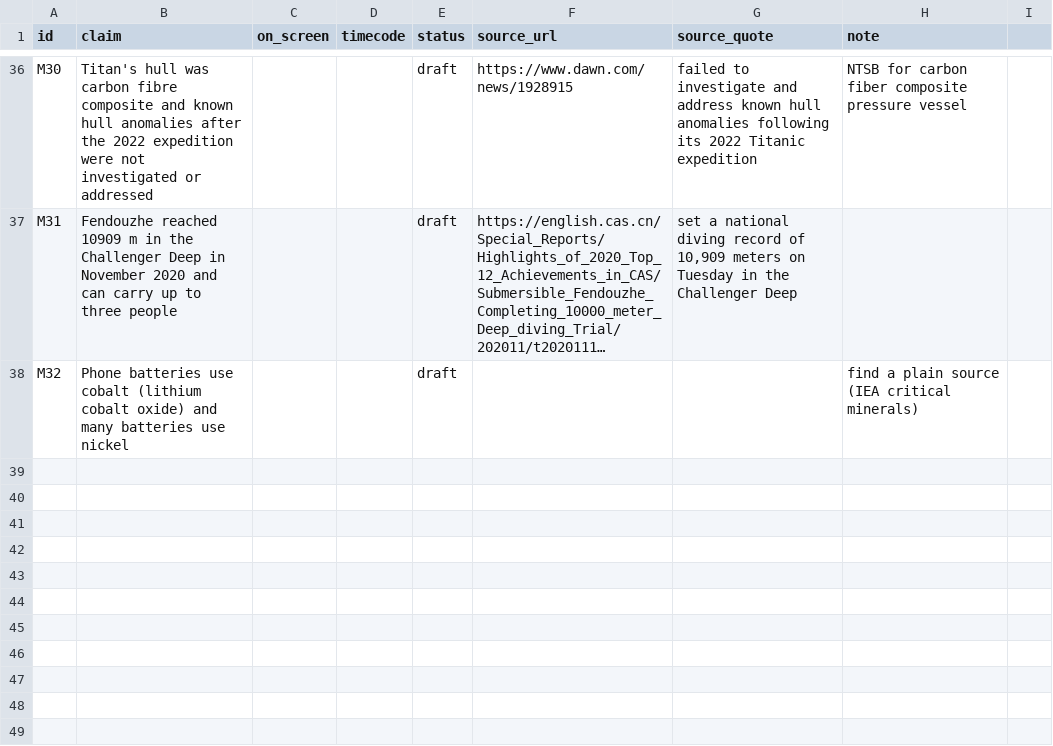
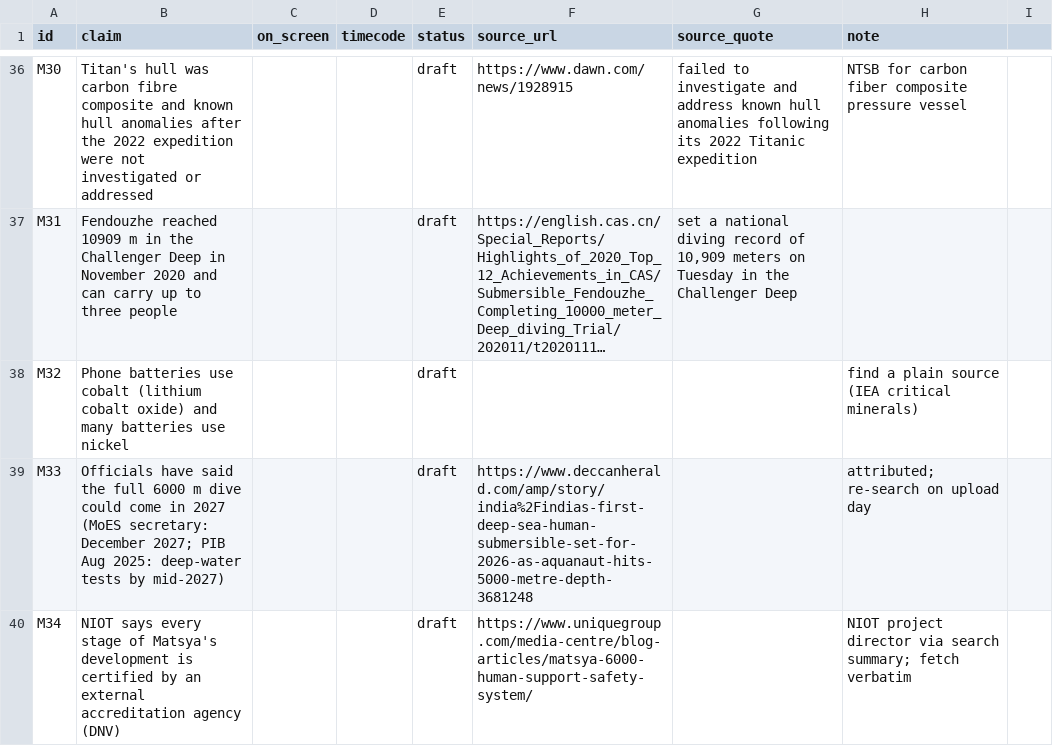
Before and after one commit to mkmk749278/Creator, a CSV file: projects/matsya-6000/claims.csv, drawn as a sheet; only a part is shown, gaps mark what is left out; long unchanged cells end in …; the diff names each change by its address in the sheet, - before the commit and + after, or states it on an @@ line.

```diff
--- a/projects/matsya-6000/claims.csv
+++ b/projects/matsya-6000/claims.csv
+row 39: M33 | Officials have said the full 6000 m dive could come in 2027 (MoES secretary: December 2027; PIB Aug 2025: deep-water tests by mid-2027) |  |  | draft | https://www.deccanherald.com/amp/story/india%2Findias-first-deep-sea-human-submersible-set-for-2026-as-aquanaut-hits-5000-metre-depth-3681248 |  | attributed; re-search on upload day
+row 40: M34 | NIOT says every stage of Matsya's development is certified by an external accreditation agency (DNV) |  |  | draft | https://www.uniquegroup.com/media-centre/blog-articles/matsya-6000-human-support-safety-system/ |  | NIOT project director via search summary; fetch verbatim
```
Also changed, not shown: 3 other files.
